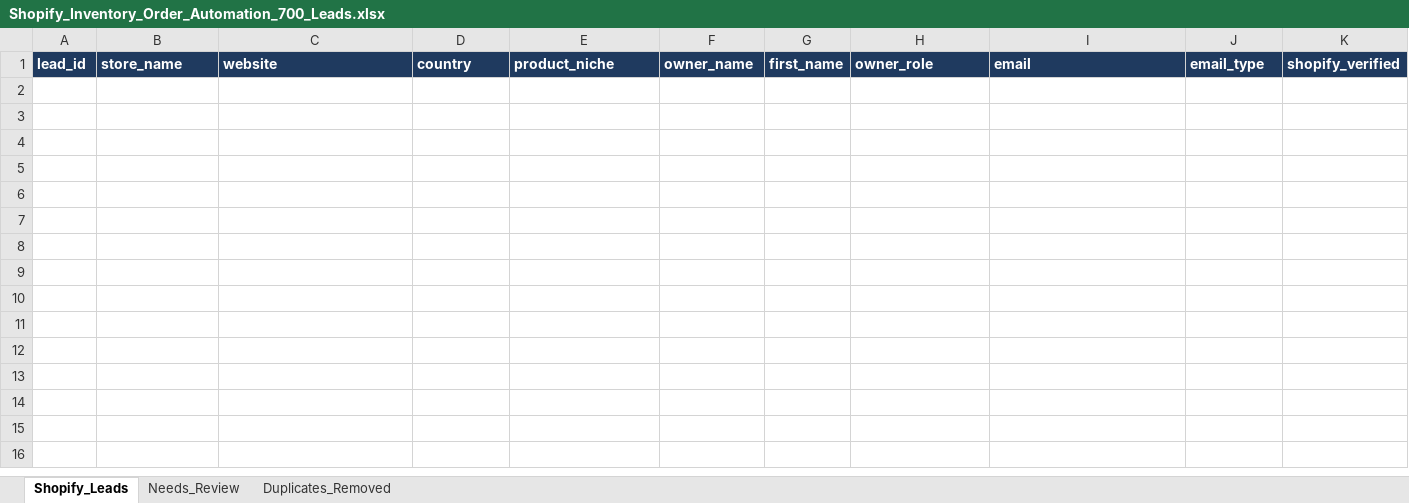
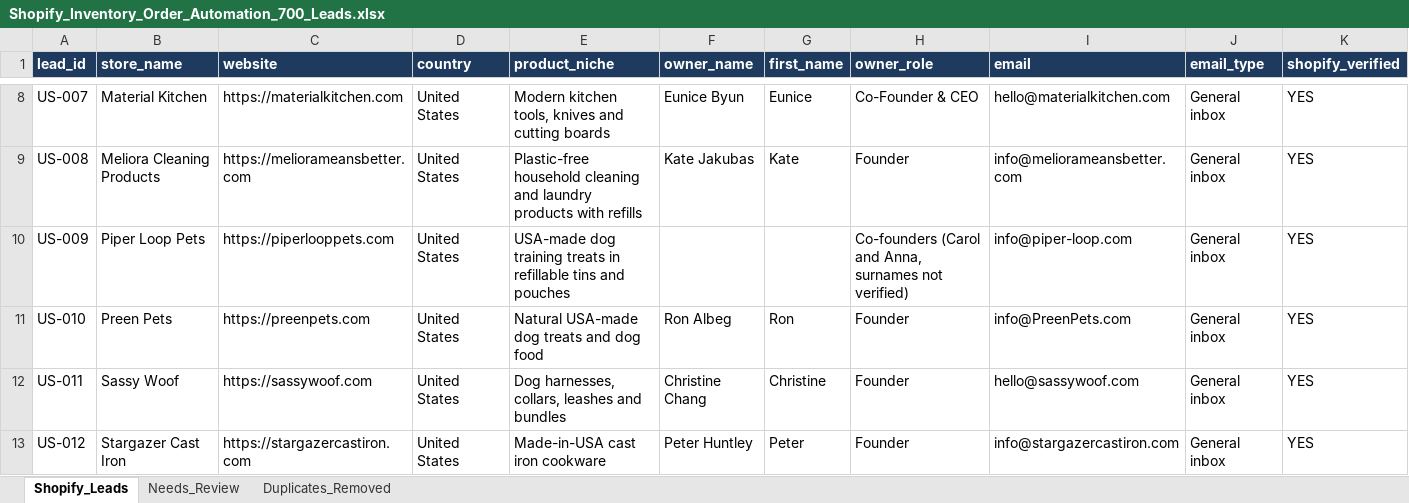
Before and after one commit to oseniibrahim845-hue/rappido, an Excel workbook: shopify-leads/Shopify_Inventory_Order_Automation_700_Leads.xlsx, sheet Shopify_Leads, drawn as a sheet; only a part is shown, gaps mark what is left out; values as stored, in another font and other column widths than the file's, no borders; rows hold the shown columns only; the diff covers the shown part only; the diff names each change by its address in the sheet, - before the commit and + after, or states it on an @@ line.

```diff
--- a/shopify-leads/Shopify_Inventory_Order_Automation_700_Leads.xlsx (sheet Shopify_Leads)
+++ b/shopify-leads/Shopify_Inventory_Order_Automation_700_Leads.xlsx (sheet Shopify_Leads)
+row 8: US-007 | Material Kitchen | https://materialkitchen.com | United States | Modern kitchen tools, knives and cutting boards | Eunice Byun | Eunice | Co-Founder & CEO | hello@materialkitchen.com | General inbox | YES
+row 9: US-008 | Meliora Cleaning Products | https://meliorameansbetter.com | United States | Plastic-free household cleaning and laundry products with refills | Kate Jakubas | Kate | Founder | info@meliorameansbetter.com | General inbox | YES
+row 10: US-009 | Piper Loop Pets | https://piperlooppets.com | United States | USA-made dog training treats in refillable tins and pouches |  |  | Co-founders (Carol and Anna, surnames not verified) | info@piper-loop.com | General inbox | YES
+row 11: US-010 | Preen Pets | https://preenpets.com | United States | Natural USA-made dog treats and dog food | Ron Albeg | Ron | Founder | info@PreenPets.com | General inbox | YES
+row 12: US-011 | Sassy Woof | https://sassywoof.com | United States | Dog harnesses, collars, leashes and bundles | Christine Chang | Christine | Founder | hello@sassywoof.com | General inbox | YES
+row 13: US-012 | Stargazer Cast Iron | https://stargazercastiron.com | United States | Made-in-USA cast iron cookware | Peter Huntley | Peter | Founder | info@stargazercastiron.com | General inbox | YES
```
Also changed, not shown: 6 added rows elsewhere in this sheet, sheet Needs_Review, shopify-leads/Shopify_Research_Summary.xlsx, 2 other files.
